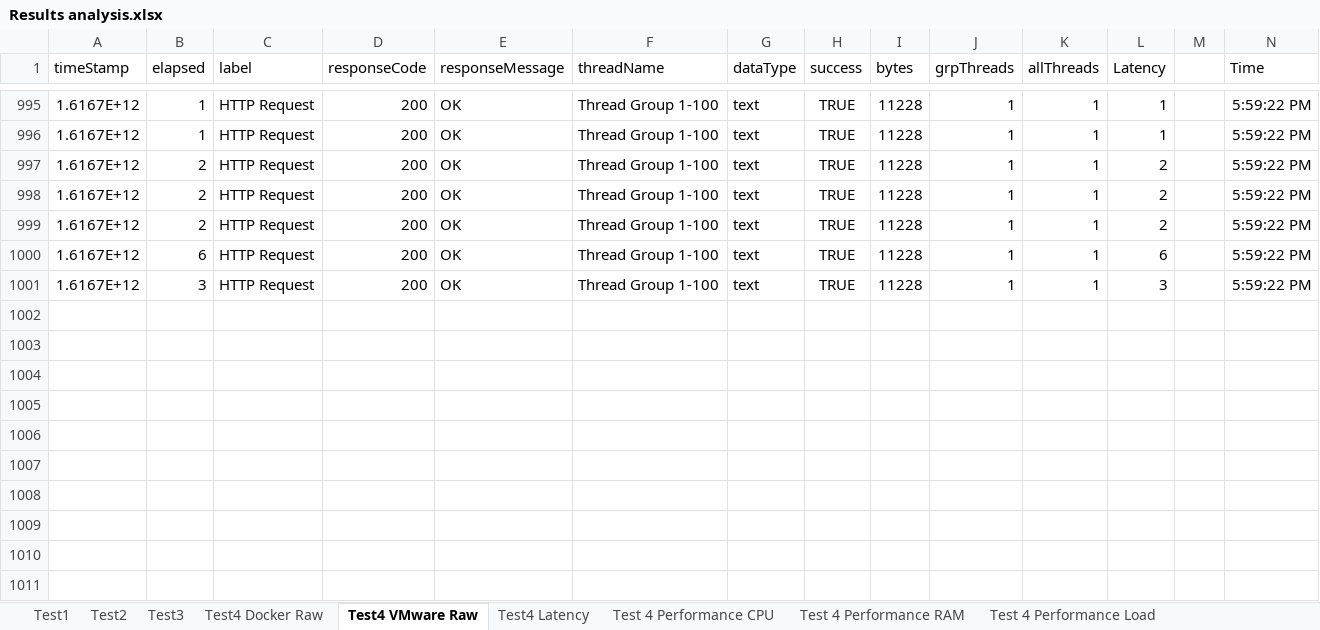
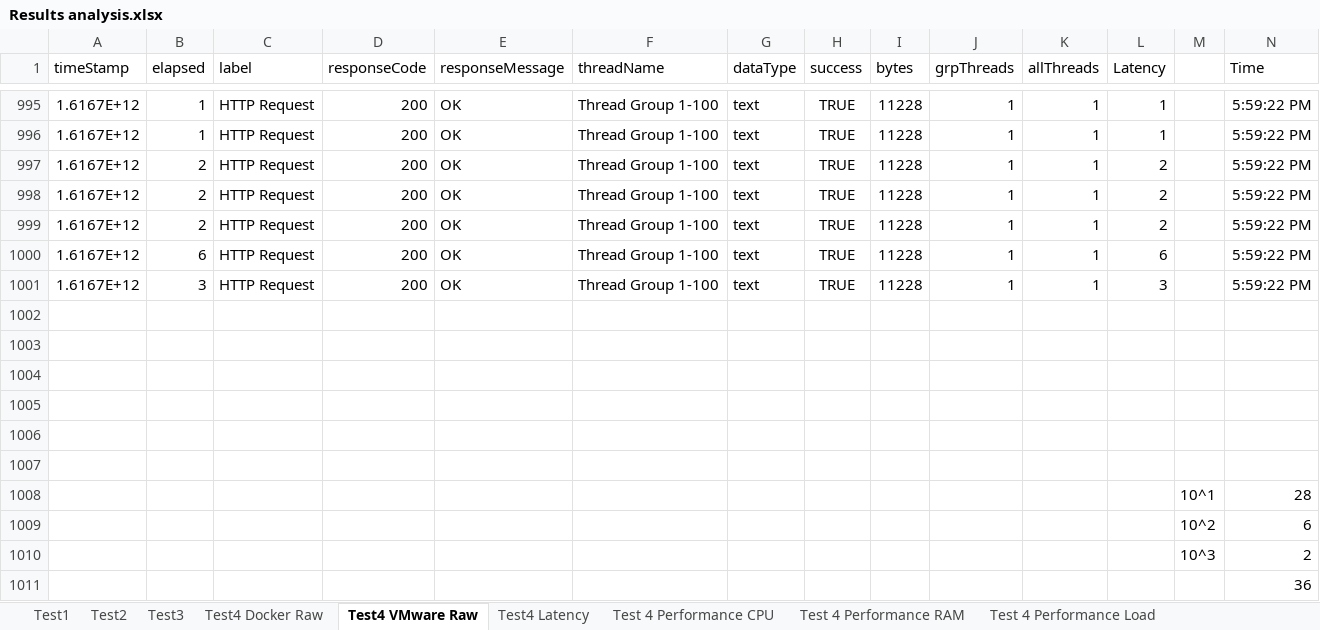
Before and after one commit to James-Poxon/cs-dissertation, an Excel workbook: Results/Results analysis.xlsx, sheet Test4 VMware Raw, drawn as a sheet; only a part is shown, gaps mark what is left out; values as stored, in another font and other column widths than the file's, no borders; conditional formats not drawn; rows hold the shown columns only; the diff names each change by its address in the sheet, - before the commit and + after, or states it on an @@ line.

```diff
--- a/Results/Results analysis.xlsx (sheet Test4 VMware Raw)
+++ b/Results/Results analysis.xlsx (sheet Test4 VMware Raw)
+row 1002: (empty)
+row 1003: (empty)
+row 1004: (empty)
+row 1005: (empty)
+row 1006: (empty)
+row 1007: (empty)
+row 1008:  |  |  |  |  |  |  |  |  |  |  |  | 10^1 | 28
+row 1009:  |  |  |  |  |  |  |  |  |  |  |  | 10^2 | 6
+row 1010:  |  |  |  |  |  |  |  |  |  |  |  | 10^3 | 2
+row 1011:  |  |  |  |  |  |  |  |  |  |  |  |  | 36
```
Also changed, not shown: 5 other files.
